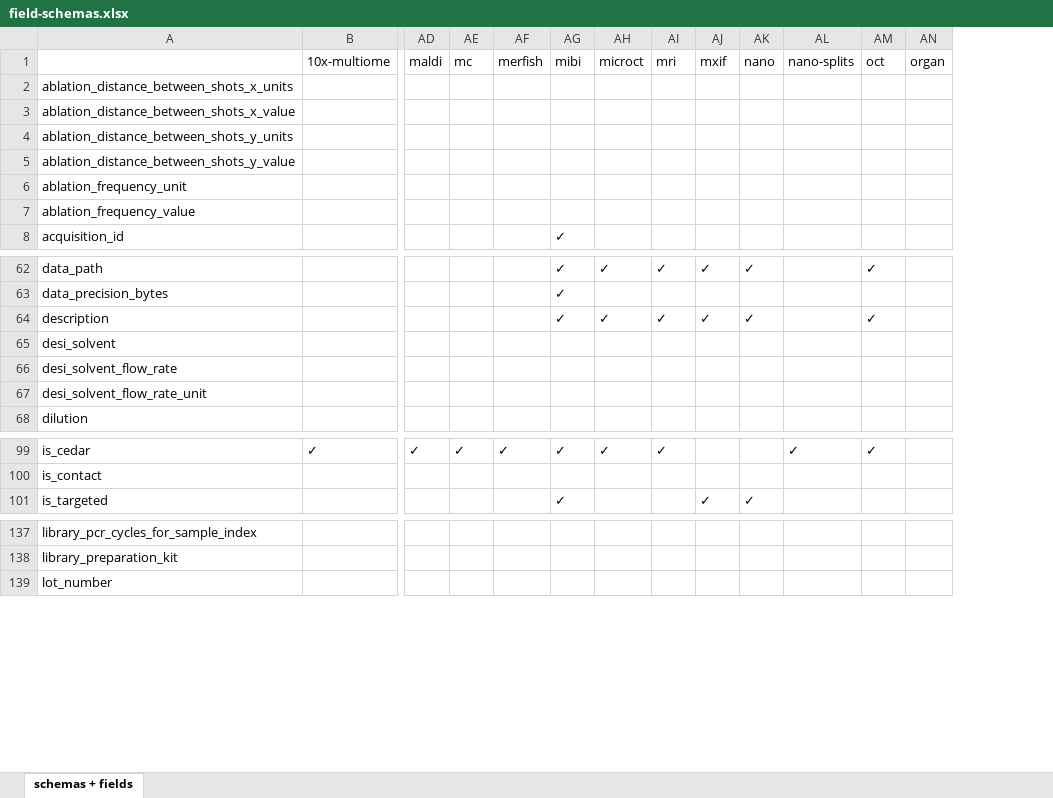
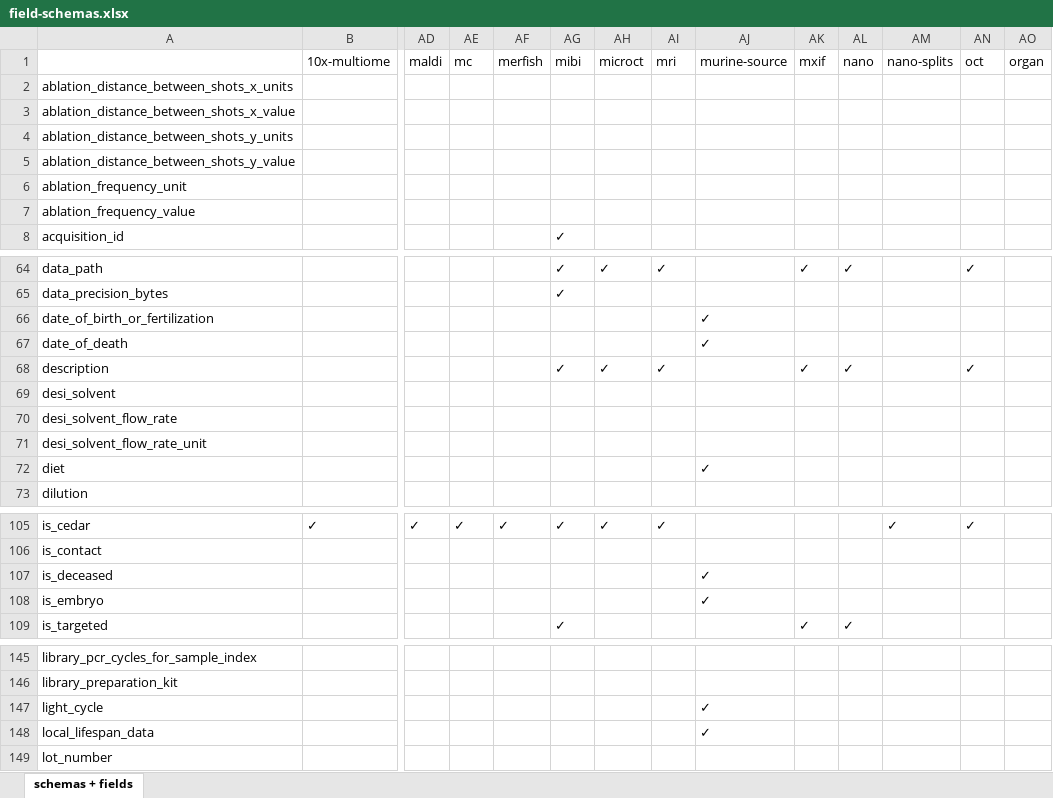
Before and after one commit to hubmapconsortium/ingest-validation-tools, an Excel workbook: docs/field-schemas.xlsx, sheet schemas + fields, drawn as a sheet; only a part is shown, gaps mark what is left out; values as stored, in another font and other column widths than the file's, no borders; rows hold the shown columns only; the diff covers the shown part only; the diff names each change by its address in the sheet, - before the commit and + after, or states it on an @@ line.

```diff
--- a/docs/field-schemas.xlsx (sheet schemas + fields)
+++ b/docs/field-schemas.xlsx (sheet schemas + fields)
+column AJ (murine-source), empty
+row 66: date_of_birth_or_fertilization |  |  |  |  |  |  |  | ✓
+row 67: date_of_death |  |  |  |  |  |  |  | ✓
+row 72: diet |  |  |  |  |  |  |  | ✓
+row 107: is_deceased |  |  |  |  |  |  |  | ✓
+row 108: is_embryo |  |  |  |  |  |  |  | ✓
+row 147: light_cycle |  |  |  |  |  |  |  | ✓
+row 148: local_lifespan_data |  |  |  |  |  |  |  | ✓
```
Also changed, not shown: 11 added rows elsewhere in this sheet, 7 other files.
